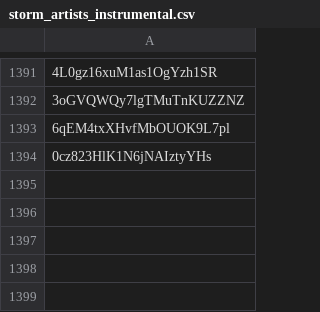
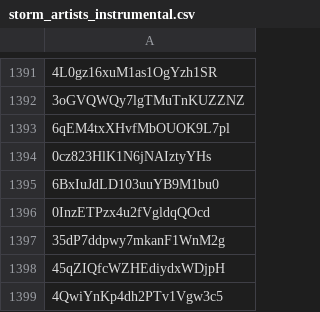
Before and after one commit to ATawzer/Storm-Old, a CSV file: storm_artists_instrumental.csv, drawn as a sheet; only a part is shown, gaps mark what is left out; the diff names each change by its address in the sheet, - before the commit and + after, or states it on an @@ line.

```diff
--- a/storm_artists_instrumental.csv
+++ b/storm_artists_instrumental.csv
+row 1395: 6BxIuJdLD103uuYB9M1bu0
+row 1396: 0InzETPzx4u2fVgldqQOcd
+row 1397: 35dP7ddpwy7mkanF1WnM2g
+row 1398: 45qZIQfcWZHEdiydxWDjpH
+row 1399: 4QwiYnKp4dh2PTv1Vgw3c5
```
Also changed, not shown: storm_run_metadata_instrumental.csv, 3 other files.
